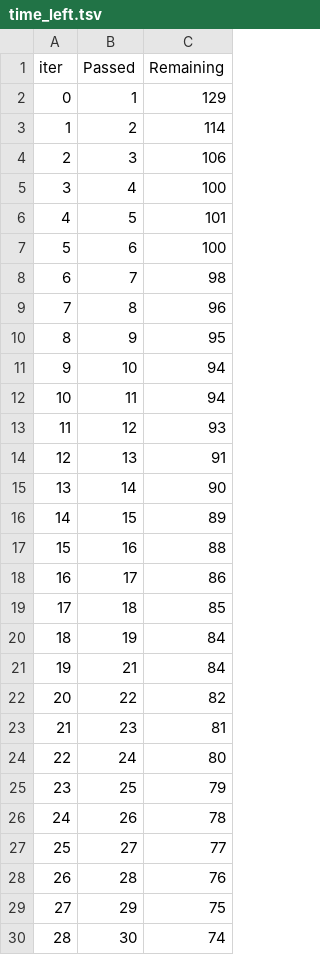
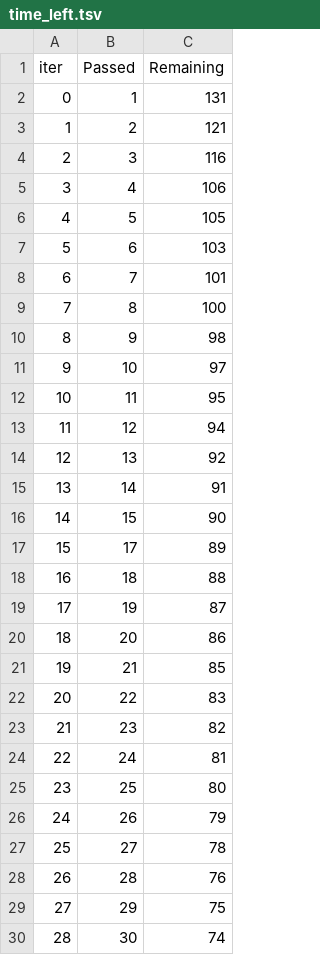
Before and after one commit to Purugru/mlprojecttwo, a TSV file: catboost_info/time_left.tsv, drawn as a sheet; only a part is shown; removed rows and columns are numbered as before the commit, all else as after; the diff covers the shown part only; the diff names each change by its address in the sheet, - before the commit and + after, or states it on an @@ line.

```diff
--- a/catboost_info/time_left.tsv
+++ b/catboost_info/time_left.tsv
-C2 (Remaining): 129
+C2 (Remaining): 131
-C3 (Remaining): 114
+C3 (Remaining): 121
-C4 (Remaining): 106
+C4 (Remaining): 116
-C5 (Remaining): 100
+C5 (Remaining): 106
-C6 (Remaining): 101
+C6 (Remaining): 105
-C7 (Remaining): 100
+C7 (Remaining): 103
-C8 (Remaining): 98
+C8 (Remaining): 101
-C9 (Remaining): 96
+C9 (Remaining): 100
-C10 (Remaining): 95
+C10 (Remaining): 98
-C11 (Remaining): 94
+C11 (Remaining): 97
-C12 (Remaining): 94
+C12 (Remaining): 95
-C13 (Remaining): 93
+C13 (Remaining): 94
-C14 (Remaining): 91
+C14 (Remaining): 92
-C15 (Remaining): 90
+C15 (Remaining): 91
-C16 (Remaining): 89
+C16 (Remaining): 90
-row 17: 15 | 16 | 88
@@ column A (iter) renumbered between rows 17 and 98 @@
-C17 (Remaining): 86
+C17 (Remaining): 89
-C18 (Remaining): 85
+C18 (Remaining): 88
-C19 (Remaining): 84
+C19 (Remaining): 87
+row 20: 18 | 20 | 86
-C21 (Remaining): 84
+C21 (Remaining): 85
-C22 (Remaining): 82
+C22 (Remaining): 83
-C23 (Remaining): 81
+C23 (Remaining): 82
-C24 (Remaining): 80
+C24 (Remaining): 81
-C25 (Remaining): 79
+C25 (Remaining): 80
-C26 (Remaining): 78
+C26 (Remaining): 79
-C27 (Remaining): 77
+C27 (Remaining): 78
```
Also changed, not shown: 6 added rows, 6 removed rows and 61 edited cells elsewhere in this file, 19 other files.
